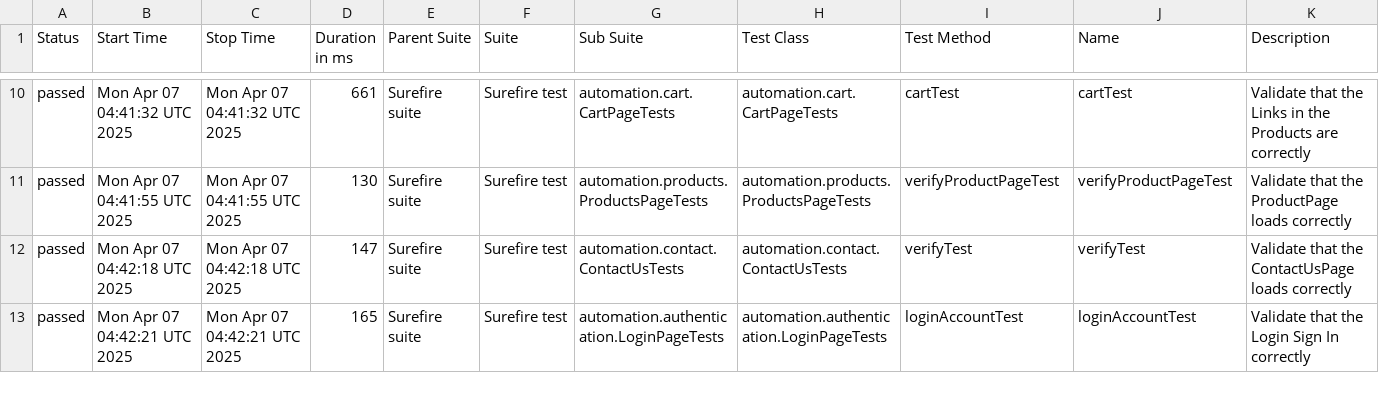
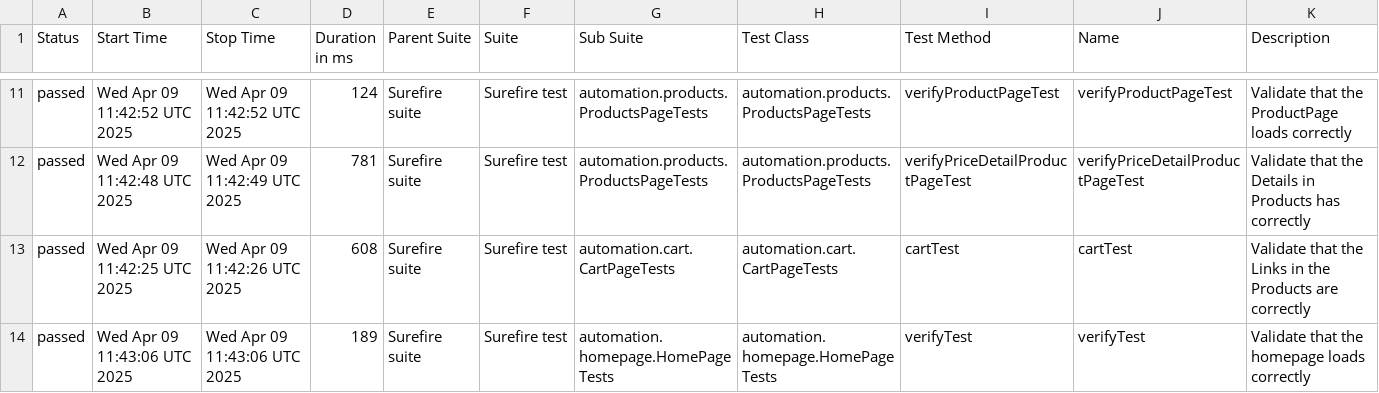
Before and after one commit to JosKavi33/selenium-testng-pom, a CSV file: data/suites.csv, drawn as a sheet; only a part is shown, gaps mark what is left out; the diff covers the shown part only.

```diff
--- a/data/suites.csv
+++ b/data/suites.csv
@@ -10,4 +11,4 @@
-"passed","Mon Apr 07 04:41:32 UTC 2025","Mon Apr 07 04:41:32 UTC 2025","661","Surefire suite","Surefire test","automation.cart.CartPageTests","automation.cart.CartPageTests","cartTest","cartTest","Validate that the Links in the Products are correctly"
-"passed","Mon Apr 07 04:41:55 UTC 2025","Mon Apr 07 04:41:55 UTC 2025","130","Surefire suite","Surefire test","automation.products.ProductsPageTests","automation.products.ProductsPageTests","verifyProductPageTest","verifyProductPageTest","Validate that the ProductPage loads correctly"
-"passed","Mon Apr 07 04:42:18 UTC 2025","Mon Apr 07 04:42:18 UTC 2025","147","Surefire suite","Surefire test","automation.contact.ContactUsTests","automation.contact.ContactUsTests","verifyTest","verifyTest","Validate that the ContactUsPage loads correctly"
-"passed","Mon Apr 07 04:42:21 UTC 2025","Mon Apr 07 04:42:21 UTC 2025","165","Surefire suite","Surefire test","automation.authentication.LoginPageTests","automation.authentication.LoginPageTests","loginAccountTest","loginAccountTest","Validate that the Login Sign In correctly"
+"passed","Wed Apr 09 11:42:52 UTC 2025","Wed Apr 09 11:42:52 UTC 2025","124","Surefire suite","Surefire test","automation.products.ProductsPageTests","automation.products.ProductsPageTests","verifyProductPageTest","verifyProductPageTest","Validate that the ProductPage loads correctly"
+"passed","Wed Apr 09 11:42:48 UTC 2025","Wed Apr 09 11:42:49 UTC 2025","781","Surefire suite","Surefire test","automation.products.ProductsPageTests","automation.products.ProductsPageTests","verifyPriceDetailProductPageTest","verifyPriceDetailProductPageTest","Validate that the Details in Products has correctly"
+"passed","Wed Apr 09 11:42:25 UTC 2025","Wed Apr 09 11:42:26 UTC 2025","608","Surefire suite","Surefire test","automation.cart.CartPageTests","automation.cart.CartPageTests","cartTest","cartTest","Validate that the Links in the Products are correctly"
+"passed","Wed Apr 09 11:43:06 UTC 2025","Wed Apr 09 11:43:06 UTC 2025","189","Surefire suite","Surefire test","automation.homepage.HomePageTests","automation.homepage.HomePageTests","verifyTest","verifyTest","Validate that the homepage loads correctly"
```
Also changed, not shown: 4 added rows, 3 removed rows and 29 edited cells elsewhere in this file, 53 other files.
